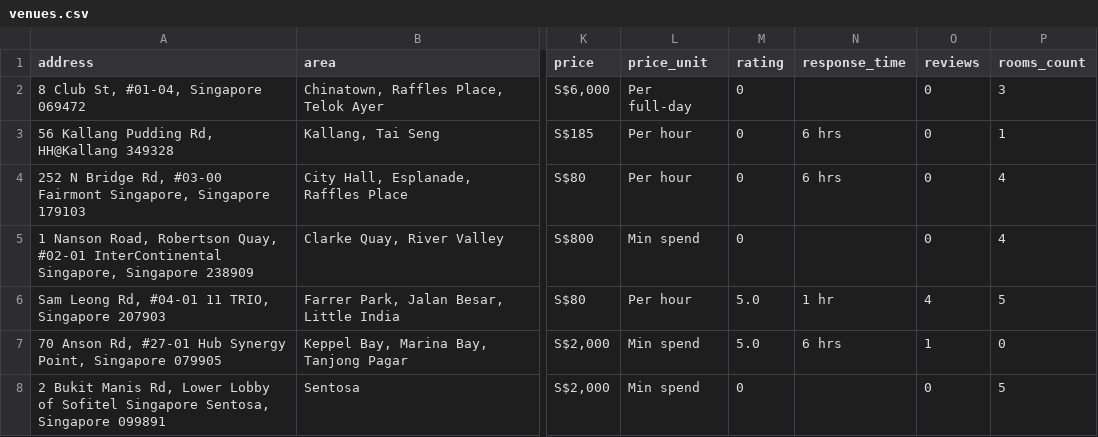
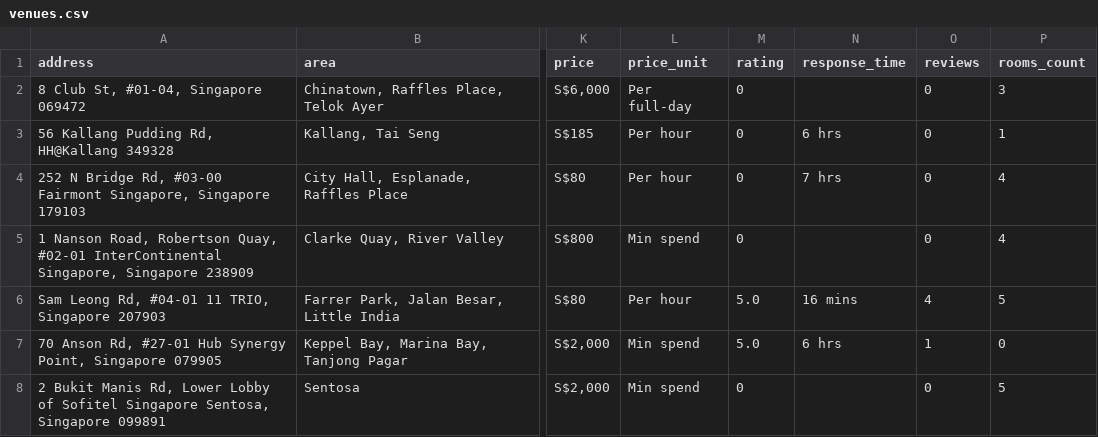
Before and after one commit to luarss/wedding-data, a CSV file: data/vrf/venues.csv, drawn as a sheet; only a part is shown, gaps mark what is left out; the diff covers the shown part only; the diff names each change by its address in the sheet, - before the commit and + after, or states it on an @@ line.

```diff
--- a/data/vrf/venues.csv
+++ b/data/vrf/venues.csv
-N4 (response_time): 6 hrs
+N4 (response_time): 7 hrs
-N6 (response_time): 1 hr
+N6 (response_time): 16 mins
```
Also changed, not shown: 7 edited cells elsewhere in this file, data/bly/venues.csv, data/tv/venues.csv, 10 other files.
